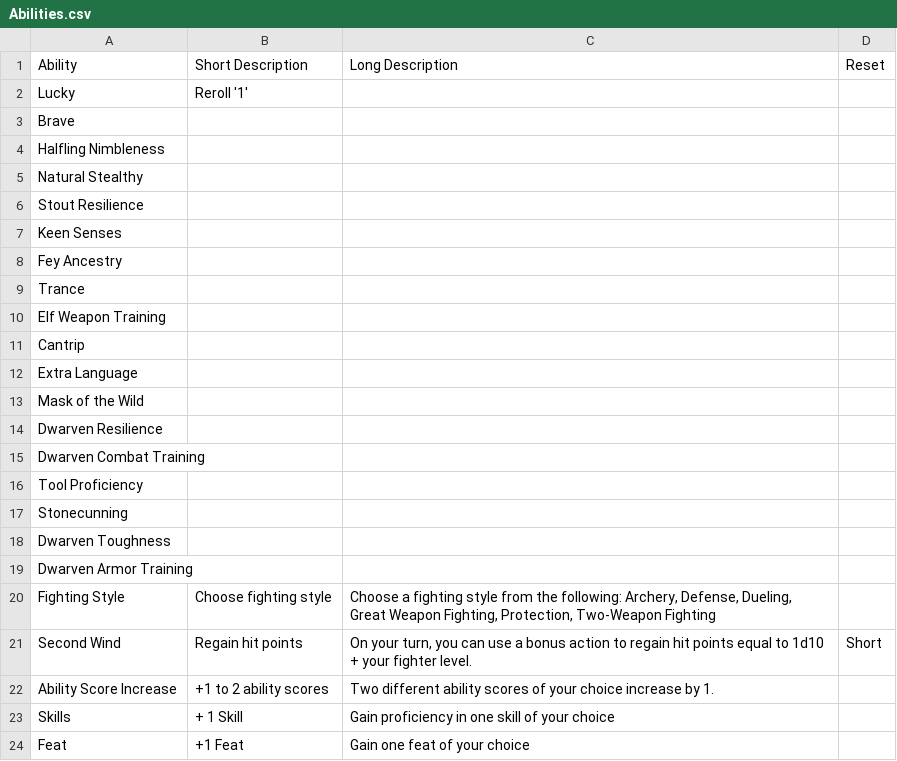
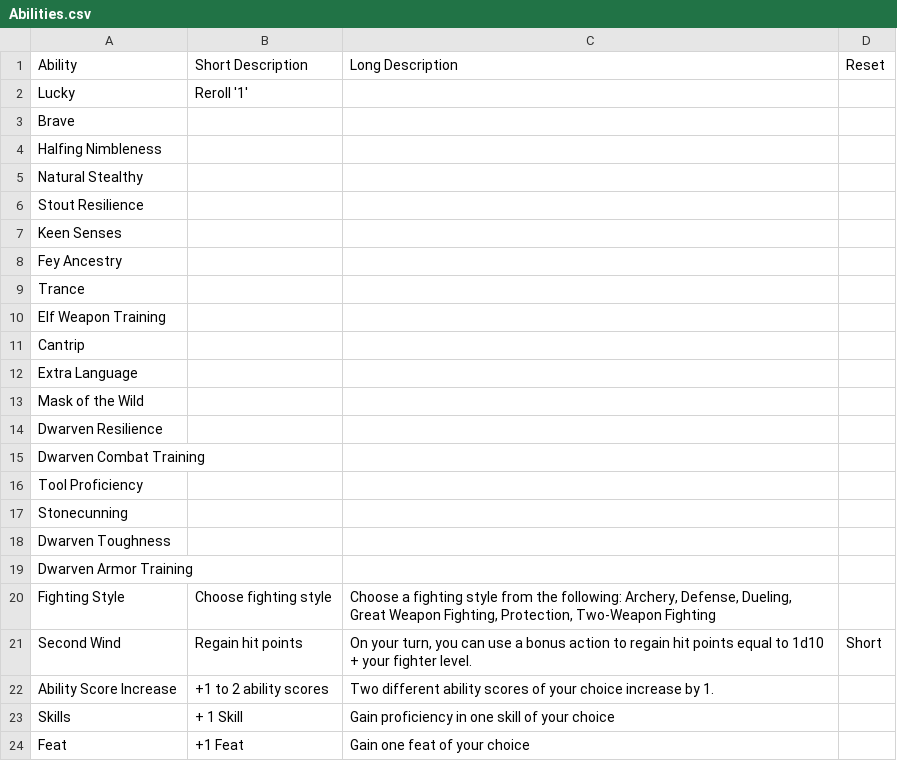
Before and after one commit to seb-sojka/adventureLeagueDnD, a CSV file: Abilities.csv, drawn as a sheet.

Commit message:
fix spelling of Halfing in abilities.csv

```diff
--- a/Abilities.csv
+++ b/Abilities.csv
@@ -3,3 +3,3 @@ Lucky,Reroll '1',,
 Brave,,,
-Halfling Nimbleness,,,
+Halfing Nimbleness,,,
 Natural Stealthy,,,
```
